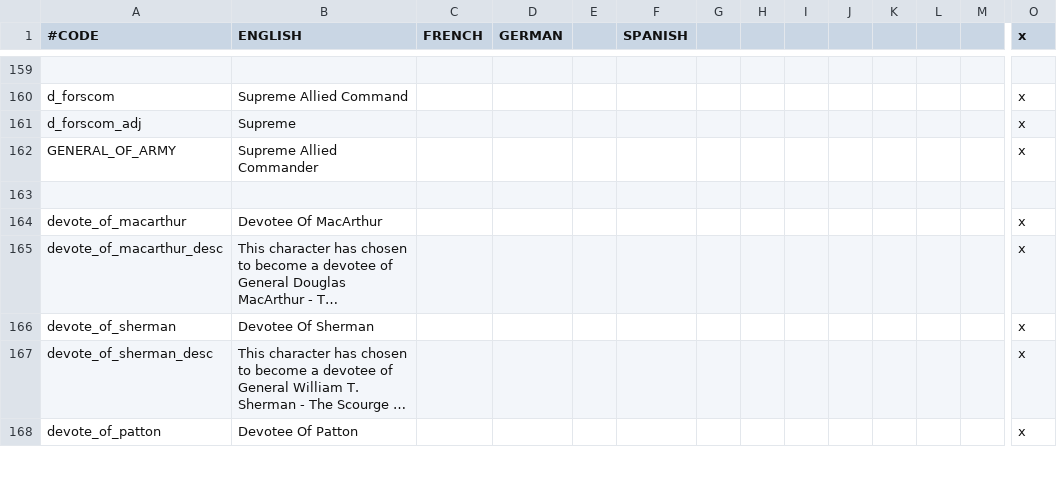
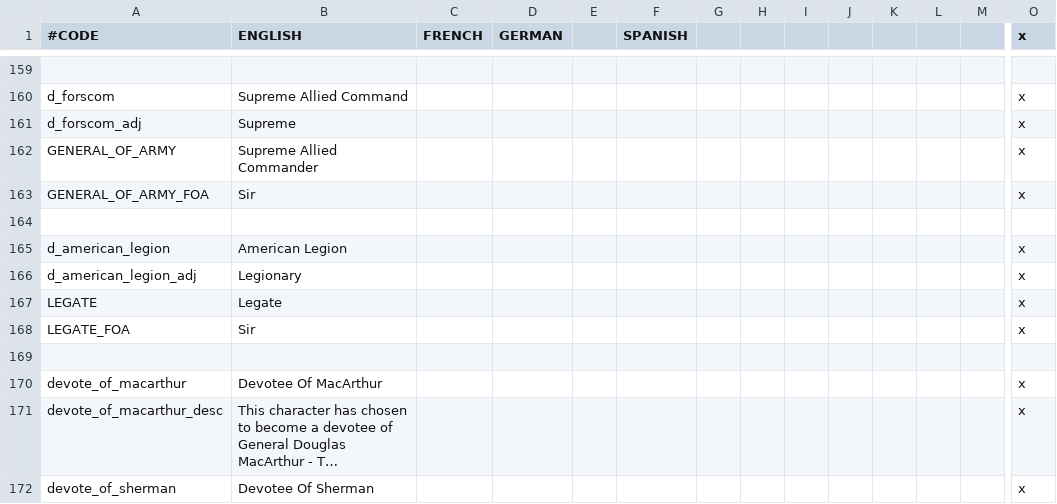
Before and after one commit to Yard1/After-the-End-Wild-Wasteland, a CSV file: localisation/0000_ateww_religious.csv, drawn as a sheet; only a part is shown, gaps mark what is left out; the shorter side is filled out with more unchanged rows; long unchanged cells end in …; rows hold the shown columns only; the diff names each change by its address in the sheet, - before the commit and + after, or states it on an @@ line.

Commit message:
Added American Legion

```diff
--- a/localisation/0000_ateww_religious.csv
+++ b/localisation/0000_ateww_religious.csv
+row 163: GENERAL_OF_ARMY_FOA | Sir |  |  |  |  |  |  |  |  |  |  |  | x
+row 164: (empty)
+row 165: d_american_legion | American Legion |  |  |  |  |  |  |  |  |  |  |  | x
+row 166: d_american_legion_adj | Legionary |  |  |  |  |  |  |  |  |  |  |  | x
+row 167: LEGATE | Legate |  |  |  |  |  |  |  |  |  |  |  | x
+row 168: LEGATE_FOA | Sir |  |  |  |  |  |  |  |  |  |  |  | x
```
Also changed, not shown: 2 other files.
